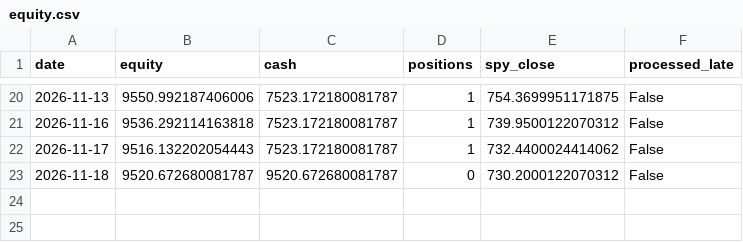
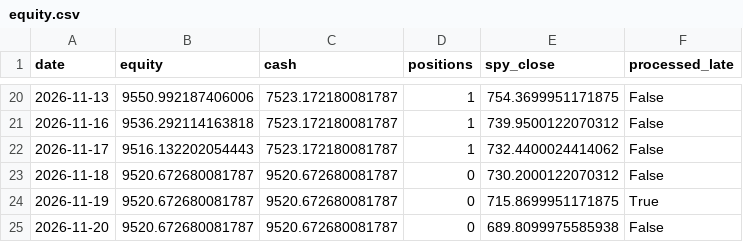
Before and after one commit to 360profcorp/stock-screener, a CSV file: paper/compare/breakout/state/equity.csv, drawn as a sheet; only a part is shown, gaps mark what is left out.

Commit message:
Paper comparison 2026-11-21_0306

```diff
--- a/paper/compare/breakout/state/equity.csv
+++ b/paper/compare/breakout/state/equity.csv
@@ -23 +23,3 @@ date,equity,cash,positions,spy_close,processed_late
 2026-11-18,9520.672680081787,9520.672680081787,0,730.2000122070312,False
+2026-11-19,9520.672680081787,9520.672680081787,0,715.8699951171875,True
+2026-11-20,9520.672680081787,9520.672680081787,0,689.8099975585938,False
```
Also changed, not shown: paper/compare/retest/state/equity.csv, paper/compare/retest/state/positions.csv, 16 other files.
